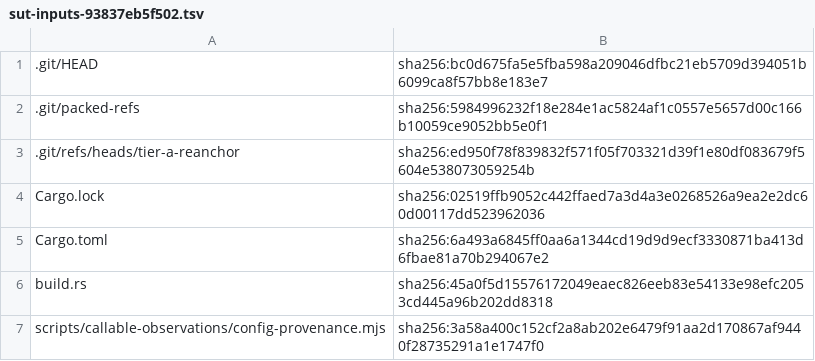
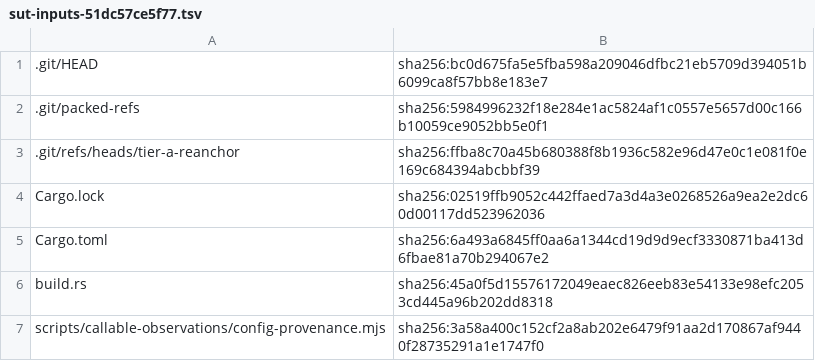
Before and after one commit to shoedog/prism, a TSV file: eval/closure/sut-inputs-51dc57ce5f77.tsv (was eval/closure/sut-inputs-93837eb5f502.tsv), drawn as a sheet; only a part is shown.

```diff
--- a/eval/closure/sut-inputs-93837eb5f502.tsv
+++ b/eval/closure/sut-inputs-51dc57ce5f77.tsv
@@ -2,3 +2,3 @@
 .git/packed-refs	sha256:5984996232f18e284e1ac5824af1c0557e5657d00c166b10059ce9052bb5e0f1
-.git/refs/heads/tier-a-reanchor	sha256:ed950f78f839832f571f05f703321d39f1e80df083679f5604e538073059254b
+.git/refs/heads/tier-a-reanchor	sha256:ffba8c70a45b680388f8b1936c582e96d47e0c1e081f0e169c684394abcbbf39
 Cargo.lock	sha256:02519ffb9052c442ffaed7a3d4a3e0268526a9ea2e2dc60d00117dd523962036
```
Also changed, not shown: 6 other files.
